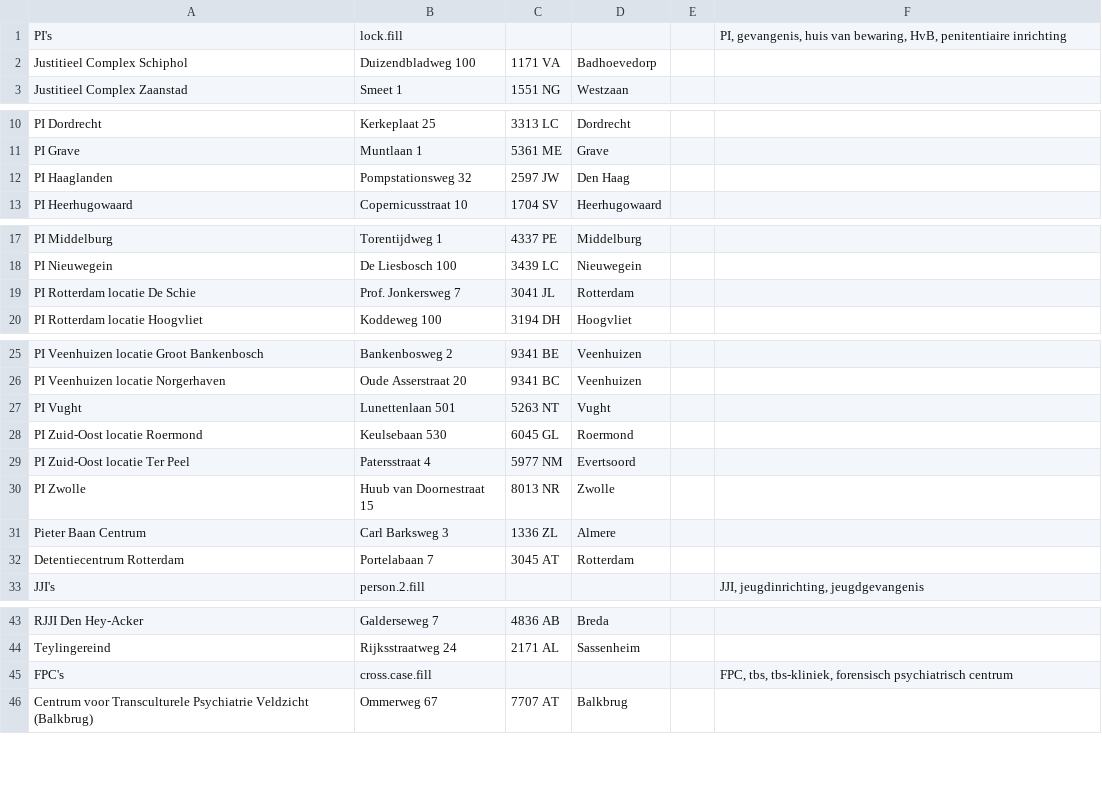
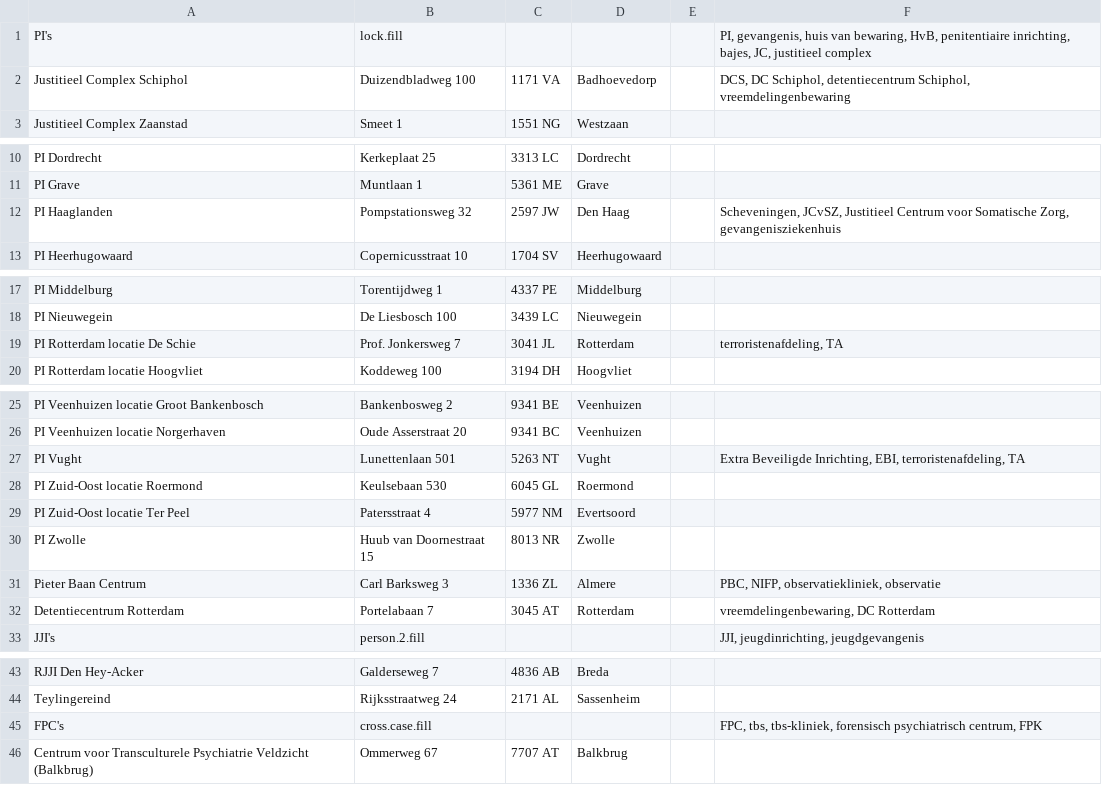
Before and after one commit to Cyberlawyer84/appsvooradvocaten.nl, a CSV file: afstanden/csv/detentie-klinieken.csv, drawn as a sheet; only a part is shown, gaps mark what is left out.

```diff
--- a/afstanden/csv/detentie-klinieken.csv
+++ b/afstanden/csv/detentie-klinieken.csv
@@ -1,3 +1,3 @@
-PI's;lock.fill;;;;PI, gevangenis, huis van bewaring, HvB, penitentiaire inrichting
-Justitieel Complex Schiphol;Duizendbladweg 100;1171 VA;Badhoevedorp;
+PI's;lock.fill;;;;PI, gevangenis, huis van bewaring, HvB, penitentiaire inrichting, bajes, JC, justitieel complex
+Justitieel Complex Schiphol;Duizendbladweg 100;1171 VA;Badhoevedorp;;DCS, DC Schiphol, detentiecentrum Schiphol, vreemdelingenbewaring
 Justitieel Complex Zaanstad;Smeet 1;1551 NG;Westzaan;
@@ -11,3 +11,3 @@ PI Dordrecht;Kerkeplaat 25;3313 LC;Dordrecht;
 PI Grave;Muntlaan 1;5361 ME;Grave;
-PI Haaglanden;Pompstationsweg 32;2597 JW;Den Haag;
+PI Haaglanden;Pompstationsweg 32;2597 JW;Den Haag;;Scheveningen, JCvSZ, Justitieel Centrum voor Somatische Zorg, gevangenisziekenhuis
 PI Heerhugowaard;Copernicusstraat 10;1704 SV;Heerhugowaard;
@@ -18,3 +18,3 @@ PI Middelburg;Torentijdweg 1;4337 PE;Middelburg;
 PI Nieuwegein;De Liesbosch 100;3439 LC;Nieuwegein;
-PI Rotterdam locatie De Schie;Prof. Jonkersweg 7;3041 JL;Rotterdam;
+PI Rotterdam locatie De Schie;Prof. Jonkersweg 7;3041 JL;Rotterdam;;terroristenafdeling, TA
 PI Rotterdam locatie Hoogvliet;Koddeweg 100;3194 DH;Hoogvliet;
@@ -26,3 +26,3 @@ PI Veenhuizen locatie Groot Bankenbosch;Bankenbosweg 2;9341 BE;Veenhuizen;
 PI Veenhuizen locatie Norgerhaven;Oude Asserstraat 20;9341 BC;Veenhuizen;
-PI Vught;Lunettenlaan 501;5263 NT;Vught;
+PI Vught;Lunettenlaan 501;5263 NT;Vught;;Extra Beveiligde Inrichting, EBI, terroristenafdeling, TA
 PI Zuid-Oost locatie Roermond;Keulsebaan 530;6045 GL;Roermond;
@@ -30,4 +30,4 @@ PI Zuid-Oost locatie Ter Peel;Patersstraat 4;5977 NM;Evertsoord;
 PI Zwolle;Huub van Doornestraat 15;8013 NR;Zwolle;
-Pieter Baan Centrum;Carl Barksweg 3;1336 ZL;Almere;
-Detentiecentrum Rotterdam;Portelabaan 7;3045 AT;Rotterdam;
+Pieter Baan Centrum;Carl Barksweg 3;1336 ZL;Almere;;PBC, NIFP, observatiekliniek, observatie
+Detentiecentrum Rotterdam;Portelabaan 7;3045 AT;Rotterdam;;vreemdelingenbewaring, DC Rotterdam
 JJI's;person.2.fill;;;;JJI, jeugdinrichting, jeugdgevangenis
@@ -44,3 +44,3 @@ RJJI Den Hey-Acker;Galderseweg 7;4836 AB;Breda;
 Teylingereind;Rijksstraatweg 24;2171 AL;Sassenheim;
-FPC's;cross.case.fill;;;;FPC, tbs, tbs-kliniek, forensisch psychiatrisch centrum
+FPC's;cross.case.fill;;;;FPC, tbs, tbs-kliniek, forensisch psychiatrisch centrum, FPK
 Centrum voor Transculturele Psychiatrie Veldzicht (Balkbrug);Ommerweg 67;7707 AT;Balkbrug;
```
Also changed, not shown: afstanden/csv/politiebureaus.csv, afstanden/csv/rechtbanken-gerechten.csv, 1 other file.
